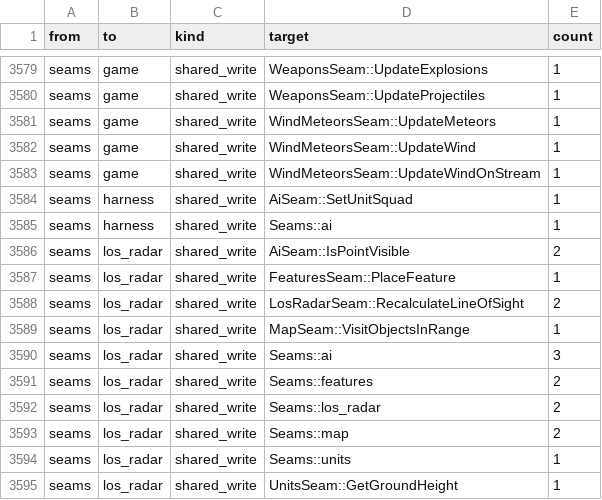
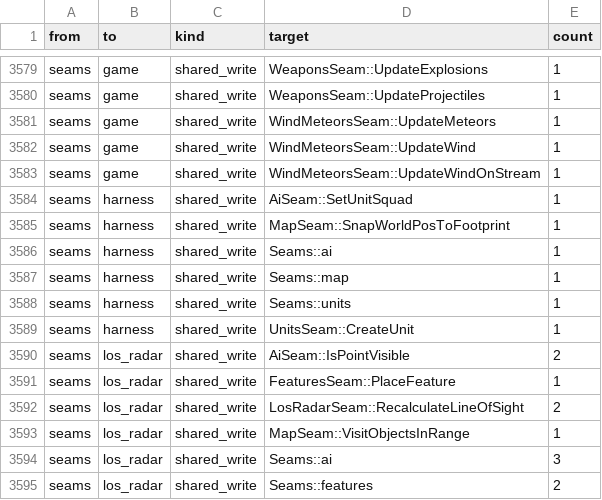
Before and after one commit to ozgb/byte-tactics-moddable, a CSV file: data/coupling.csv, drawn as a sheet; only a part is shown, gaps mark what is left out; the shorter side is filled out with more unchanged rows; the diff names each change by its address in the sheet, - before the commit and + after, or states it on an @@ line.

```diff
--- a/data/coupling.csv
+++ b/data/coupling.csv
+row 3585: seams | harness | shared_write | MapSeam::SnapWorldPosToFootprint | 1
+row 3587: seams | harness | shared_write | Seams::map | 1
+row 3588: seams | harness | shared_write | Seams::units | 1
+row 3589: seams | harness | shared_write | UnitsSeam::CreateUnit | 1
```
Also changed, not shown: data/hazards.csv, data/state_classes.csv, 2 other files.
